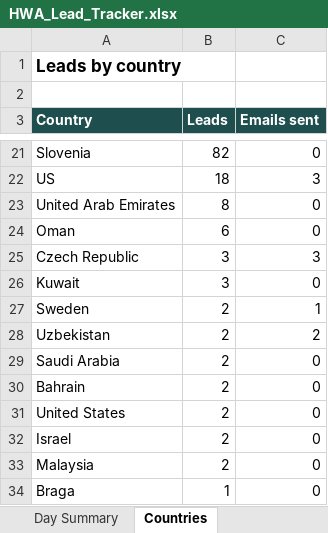
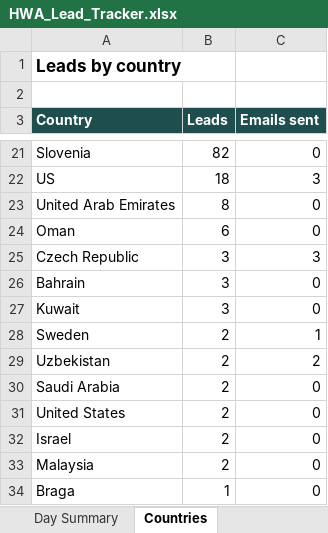
Before and after one commit to hsnwarriorapparel-dot/hsn-business, an Excel workbook: HWA_Lead_Tracker.xlsx, sheet Countries, drawn as a sheet; only a part is shown, gaps mark what is left out; values as stored, in another font and other column widths than the file's, no borders; removed rows and columns are numbered as before the commit, all else as after; the diff names each change by its address in the sheet, - before the commit and + after, or states it on an @@ line.

```diff
--- a/HWA_Lead_Tracker.xlsx (sheet Countries)
+++ b/HWA_Lead_Tracker.xlsx (sheet Countries)
+row 26: Bahrain | 3 | 0
-row 30: Bahrain | 2 | 0
```
Also changed, not shown: sheet Leads, sheet Summary, 6 other files.
